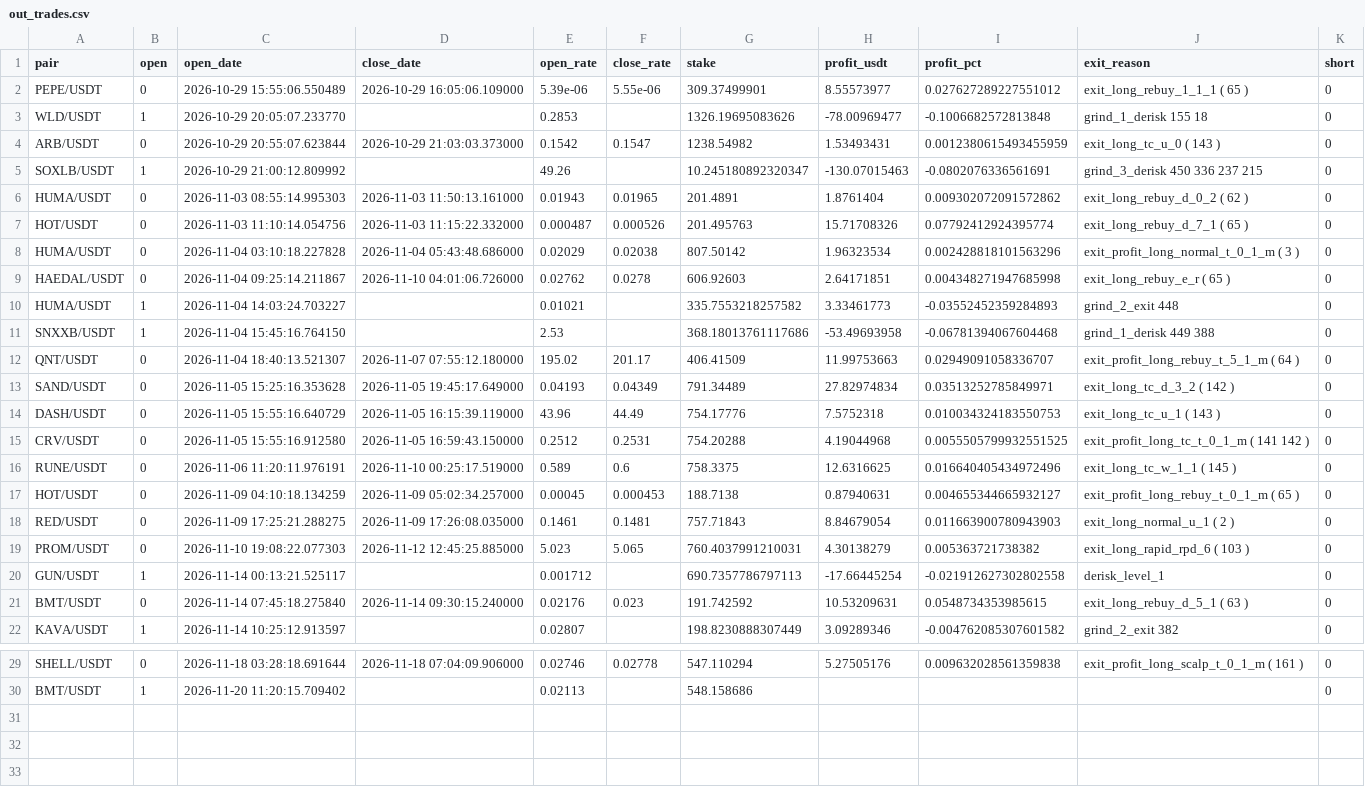
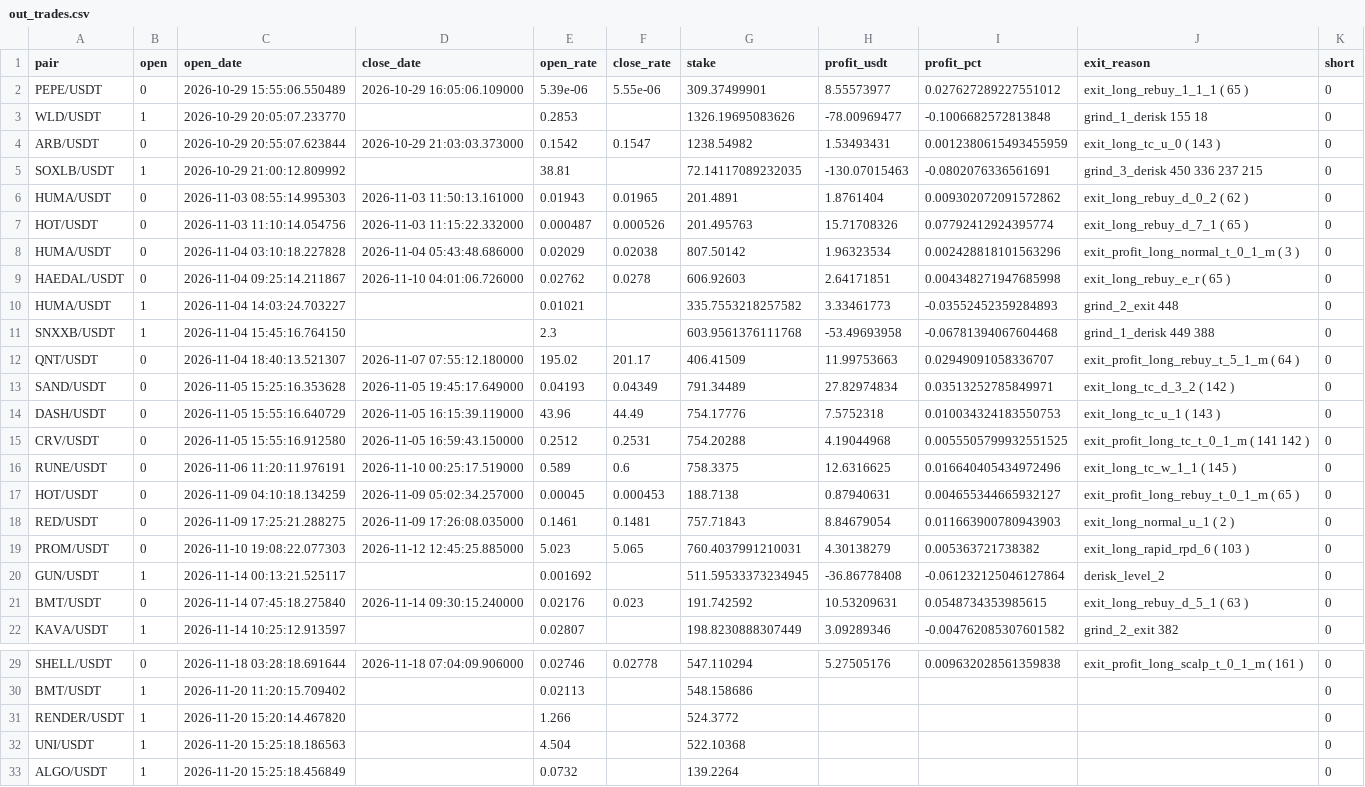
Before and after one commit to artemtatarintsev98/redline-bot, a CSV file: ft/nfi10k/out_trades.csv, drawn as a sheet; only a part is shown, gaps mark what is left out.

```diff
--- a/ft/nfi10k/out_trades.csv
+++ b/ft/nfi10k/out_trades.csv
@@ -4,3 +4,3 @@ WLD/USDT,1,2026-10-29 20:05:07.233770,,0.2853,,1326.19695083626,-78.00969477,-0.
 ARB/USDT,0,2026-10-29 20:55:07.623844,2026-10-29 21:03:03.373000,0.1542,0.1547,1238.54982,1.53493431,0.0012380615493455959,exit_long_tc_u_0 ( 143 ),0
-SOXLB/USDT,1,2026-10-29 21:00:12.809992,,49.26,,10.245180892320347,-130.07015463,-0.0802076336561691,grind_3_derisk 450 336 237 215,0
+SOXLB/USDT,1,2026-10-29 21:00:12.809992,,38.81,,72.14117089232035,-130.07015463,-0.0802076336561691,grind_3_derisk 450 336 237 215,0
 HUMA/USDT,0,2026-11-03 08:55:14.995303,2026-11-03 11:50:13.161000,0.01943,0.01965,201.4891,1.8761404,0.009302072091572862,exit_long_rebuy_d_0_2 ( 62 ),0
@@ -10,3 +10,3 @@ HAEDAL/USDT,0,2026-11-04 09:25:14.211867,2026-11-10 04:01:06.726000,0.02762,0.02
 HUMA/USDT,1,2026-11-04 14:03:24.703227,,0.01021,,335.7553218257582,3.33461773,-0.03552452359284893,grind_2_exit 448,0
-SNXXB/USDT,1,2026-11-04 15:45:16.764150,,2.53,,368.18013761117686,-53.49693958,-0.06781394067604468,grind_1_derisk 449 388,0
+SNXXB/USDT,1,2026-11-04 15:45:16.764150,,2.3,,603.9561376111768,-53.49693958,-0.06781394067604468,grind_1_derisk 449 388,0
 QNT/USDT,0,2026-11-04 18:40:13.521307,2026-11-07 07:55:12.180000,195.02,201.17,406.41509,11.99753663,0.02949091058336707,exit_profit_long_rebuy_t_5_1_m ( 64 ),0
@@ -19,3 +19,3 @@ RED/USDT,0,2026-11-09 17:25:21.288275,2026-11-09 17:26:08.035000,0.1461,0.1481,7
 PROM/USDT,0,2026-11-10 19:08:22.077303,2026-11-12 12:45:25.885000,5.023,5.065,760.4037991210031,4.30138279,0.005363721738382,exit_long_rapid_rpd_6 ( 103 ),0
-GUN/USDT,1,2026-11-14 00:13:21.525117,,0.001712,,690.7357786797113,-17.66445254,-0.021912627302802558,derisk_level_1,0
+GUN/USDT,1,2026-11-14 00:13:21.525117,,0.001692,,511.59533373234945,-36.86778408,-0.061232125046127864,derisk_level_2,0
 BMT/USDT,0,2026-11-14 07:45:18.275840,2026-11-14 09:30:15.240000,0.02176,0.023,191.742592,10.53209631,0.0548734353985615,exit_long_rebuy_d_5_1 ( 63 ),0
@@ -30 +30,4 @@ SHELL/USDT,0,2026-11-18 03:28:18.691644,2026-11-18 07:04:09.906000,0.02746,0.027
 BMT/USDT,1,2026-11-20 11:20:15.709402,,0.02113,,548.158686,,,,0
+RENDER/USDT,1,2026-11-20 15:20:14.467820,,1.266,,524.3772,,,,0
+UNI/USDT,1,2026-11-20 15:25:18.186563,,4.504,,522.10368,,,,0
+ALGO/USDT,1,2026-11-20 15:25:18.456849,,0.0732,,139.2264,,,,0
```
Also changed, not shown: ft/nfi/out_trades.csv, ft/nfisl/out_trades.csv, 6 other files.
